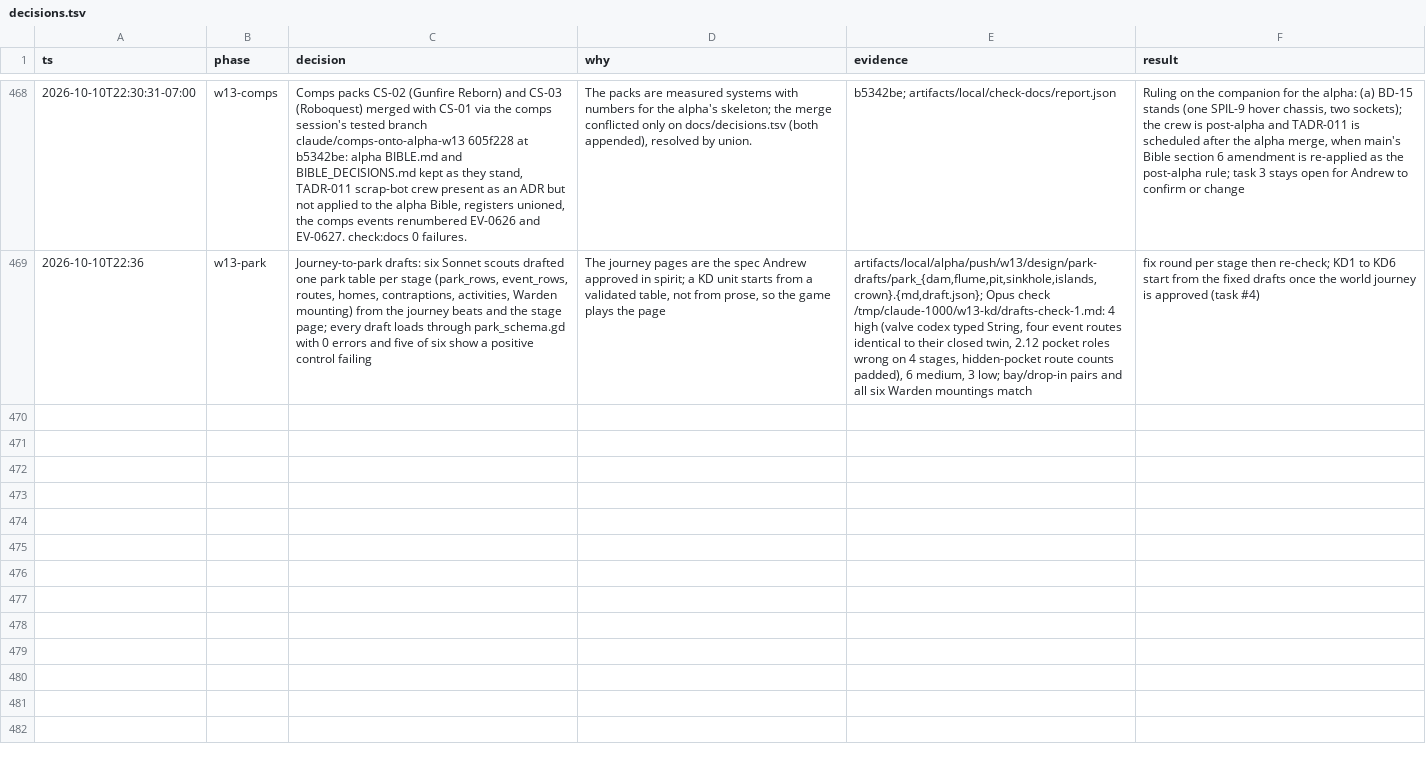
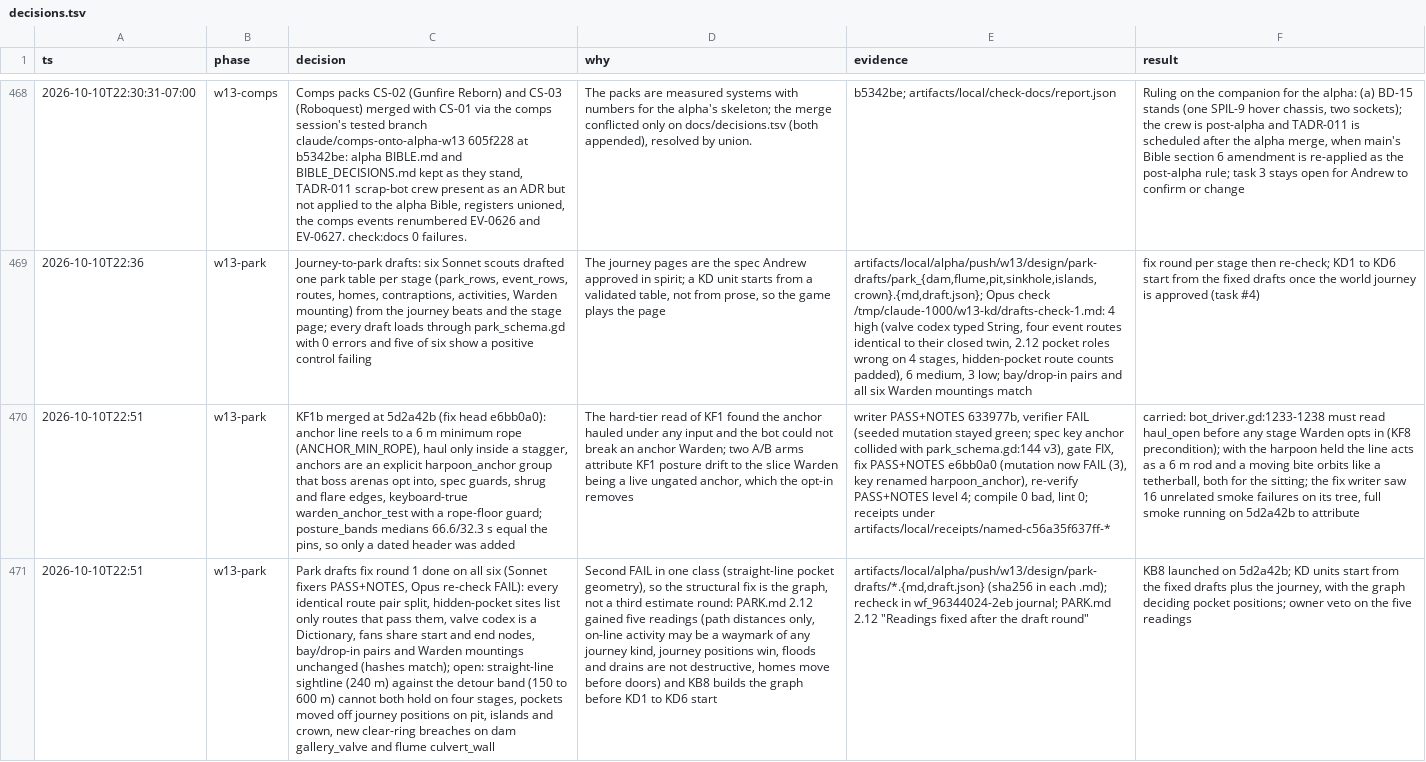
Before and after one commit to bananahana720/scrapkeep, a TSV file: docs/decisions.tsv, drawn as a sheet; only a part is shown, gaps mark what is left out; the diff names each change by its address in the sheet, - before the commit and + after, or states it on an @@ line.

```diff
--- a/docs/decisions.tsv
+++ b/docs/decisions.tsv
+row 470: 2026-10-10T22:51 | w13-park | KF1b merged at 5d2a42b (fix head e6bb0a0): anchor line reels to a 6 m minimum rope (ANCHOR_MIN_ROPE), haul only inside a stagger, anchors are an explicit harpoon_anchor group that boss arenas opt into, spec guards, shrug and flare edges, keyboard-true warden_anchor_test with a rope-floor guard; posture_bands medians 66.6/32.3 s equal the pins, so only a dated header was added | The hard-tier read of KF1 found the anchor hauled under any input and the bot could not break an anchor Warden; two A/B arms attribute KF1 posture drift to the slice Warden being a live ungated anchor, which the opt-in removes | writer PASS+NOTES 633977b, verifier FAIL (seeded mutation stayed green; spec key anchor collided with park_schema.gd:144 v3), gate FIX, fix PASS+NOTES e6bb0a0 (mutation now FAIL (3), key renamed harpoon_anchor), re-verify PASS+NOTES level 4; compile 0 bad, lint 0; receipts under artifacts/local/receipts/named-c56a35f637ff-* | carried: bot_driver.gd:1233-1238 must read haul_open before any stage Warden opts in (KF8 precondition); with the harpoon held the line acts as a 6 m rod and a moving bite orbits like a tetherball, both for the sitting; the fix writer saw 16 unrelated smoke failures on its tree, full smoke running on 5d2a42b to attribute
+row 471: 2026-10-10T22:51 | w13-park | Park drafts fix round 1 done on all six (Sonnet fixers PASS+NOTES, Opus re-check FAIL): every identical route pair split, hidden-pocket sites list only routes that pass them, valve codex is a Dictionary, fans share start and end nodes, bay/drop-in pairs and Warden mountings unchanged (hashes match); open: straight-line sightline (240 m) against the detour band (150 to 600 m) cannot both hold on four stages, pockets moved off journey positions on pit, islands and crown, new clear-ring breaches on dam gallery_valve and flume culvert_wall | Second FAIL in one class (straight-line pocket geometry), so the structural fix is the graph, not a third estimate round: PARK.md 2.12 gained five readings (path distances only, on-line activity may be a waymark of any journey kind, journey positions win, floods and drains are not destructive, homes move before doors) and KB8 builds the graph before KD1 to KD6 start | artifacts/local/alpha/push/w13/design/park-drafts/*.{md,draft.json} (sha256 in each .md); recheck in wf_96344024-2eb journal; PARK.md 2.12 "Readings fixed after the draft round" | KB8 launched on 5d2a42b; KD units start from the fixed drafts plus the journey, with the graph deciding pocket positions; owner veto on the five readings
```
Also changed, not shown: 1 other file.
